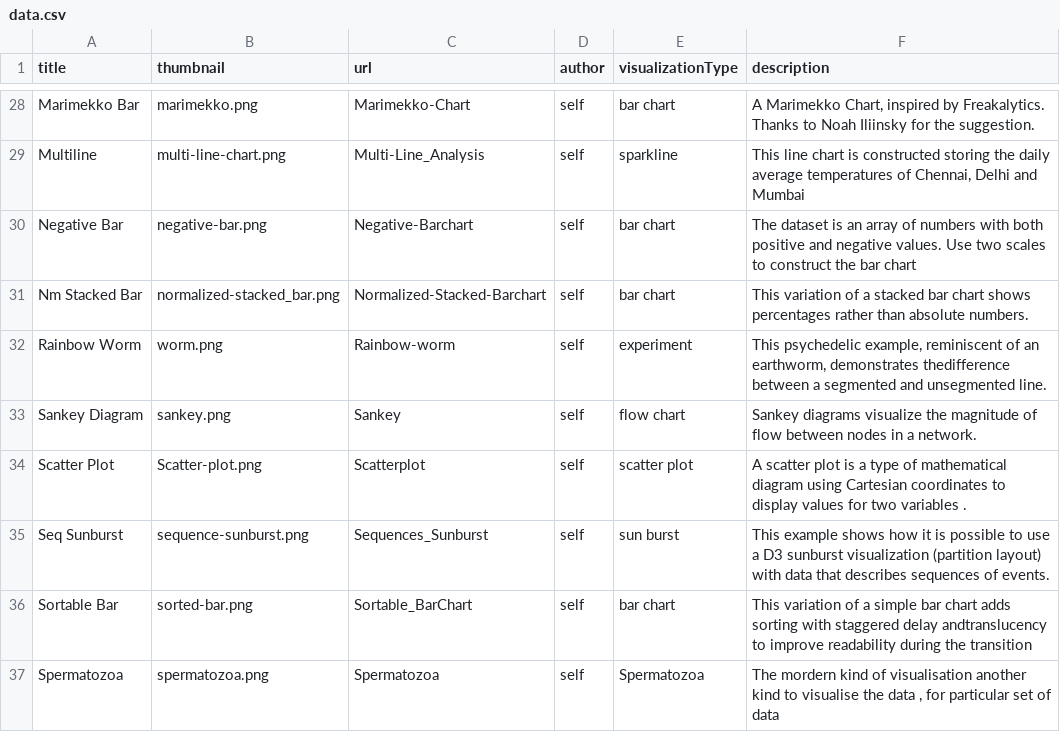
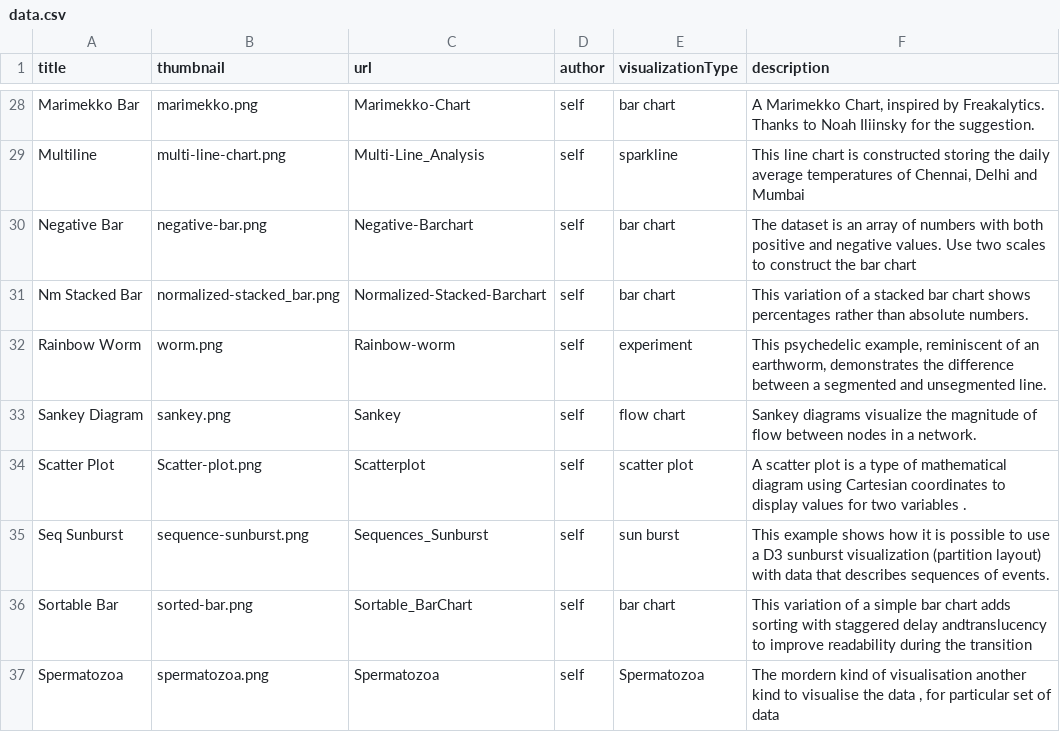
Before and after one commit to Data-Analytics/data-analytics.github.io, a CSV file: data.csv, drawn as a sheet; only a part is shown, gaps mark what is left out; the diff names each change by its address in the sheet, - before the commit and + after, or states it on an @@ line.

```diff
--- a/data.csv
+++ b/data.csv
-F32 (description): …earthworm, demonstrates thedifference between a…
+F32 (description): …earthworm, demonstrates the difference between a…
```
